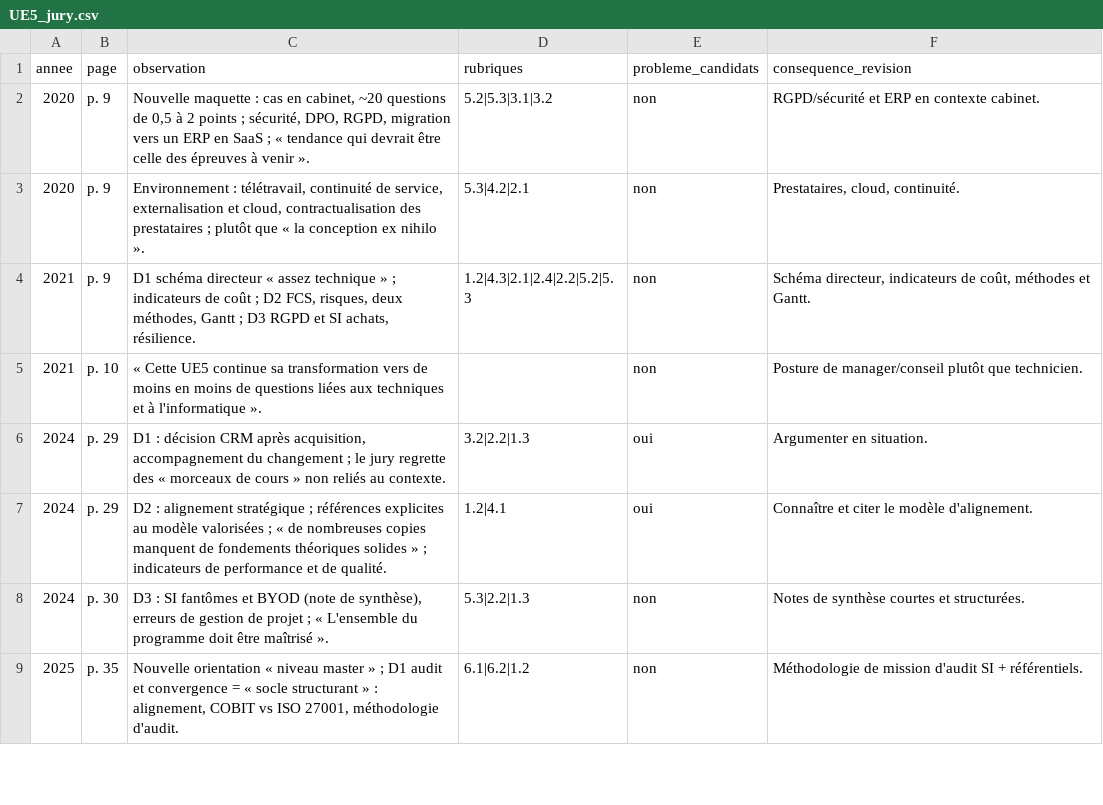
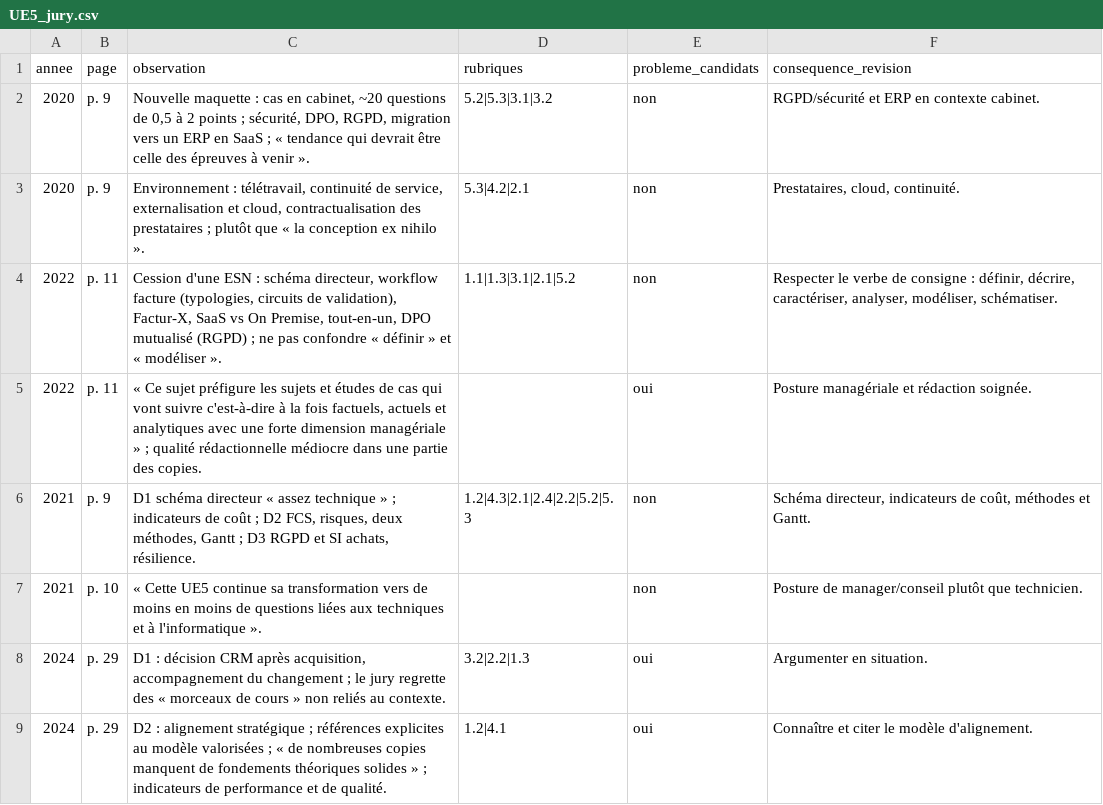
Before and after one commit to Kowhzy/DSCG, a CSV file: DSCG_2026_ANALYSE/03_analyses/UE5_jury.csv, drawn as a sheet; only a part is shown; the shorter side is filled out with more unchanged rows.

```diff
--- a/DSCG_2026_ANALYSE/03_analyses/UE5_jury.csv
+++ b/DSCG_2026_ANALYSE/03_analyses/UE5_jury.csv
@@ -3,2 +3,4 @@ annee;page;observation;rubriques;probleme_candidats;consequence_revision
 2020;p. 9;"Environnement : télétravail, continuité de service, externalisation et cloud, contractualisation des prestataires ; plutôt que « la conception ex nihilo ».";5.3|4.2|2.1;non;Prestataires, cloud, continuité.
+2022;p. 11;"Cession d'une ESN : schéma directeur, workflow facture (typologies, circuits de validation), Factur-X, SaaS vs On Premise, tout-en-un, DPO mutualisé (RGPD) ; ne pas confondre « définir » et « modéliser ».";1.1|1.3|3.1|2.1|5.2;non;Respecter le verbe de consigne : définir, décrire, caractériser, analyser, modéliser, schématiser.
+2022;p. 11;"« Ce sujet préfigure les sujets et études de cas qui vont suivre c'est-à-dire à la fois factuels, actuels et analytiques avec une forte dimension managériale » ; qualité rédactionnelle médiocre dans une partie des copies.";;oui;Posture managériale et rédaction soignée.
 2021;p. 9;"D1 schéma directeur « assez technique » ; indicateurs de coût ; D2 FCS, risques, deux méthodes, Gantt ; D3 RGPD et SI achats, résilience.";1.2|4.3|2.1|2.4|2.2|5.2|5.3;non;Schéma directeur, indicateurs de coût, méthodes et Gantt.
```
Also changed, not shown: DSCG_2026_ANALYSE/02_data/UE2_dossiers.csv, DSCG_2026_ANALYSE/03_analyses/UE2_jury.csv, 34 other files.
